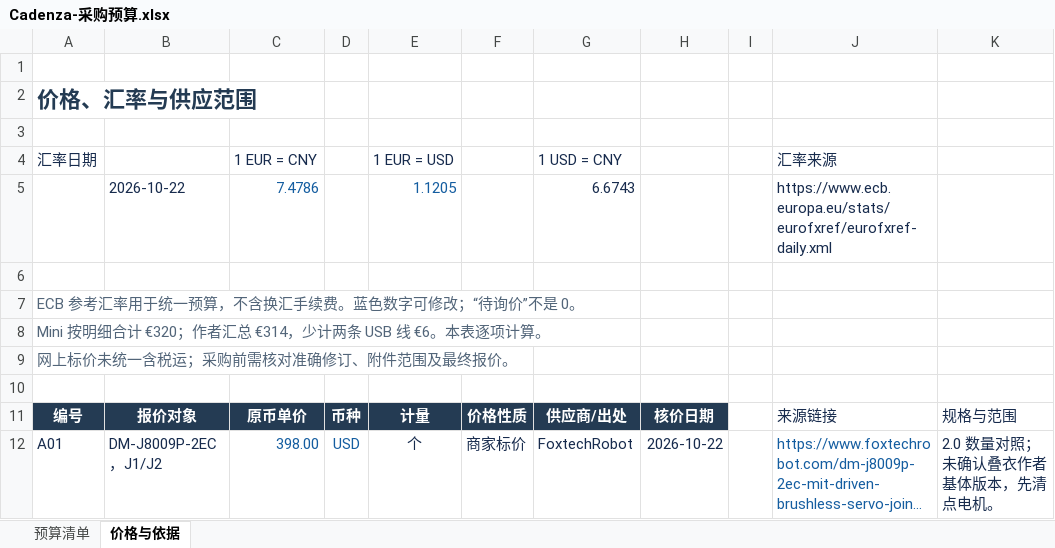
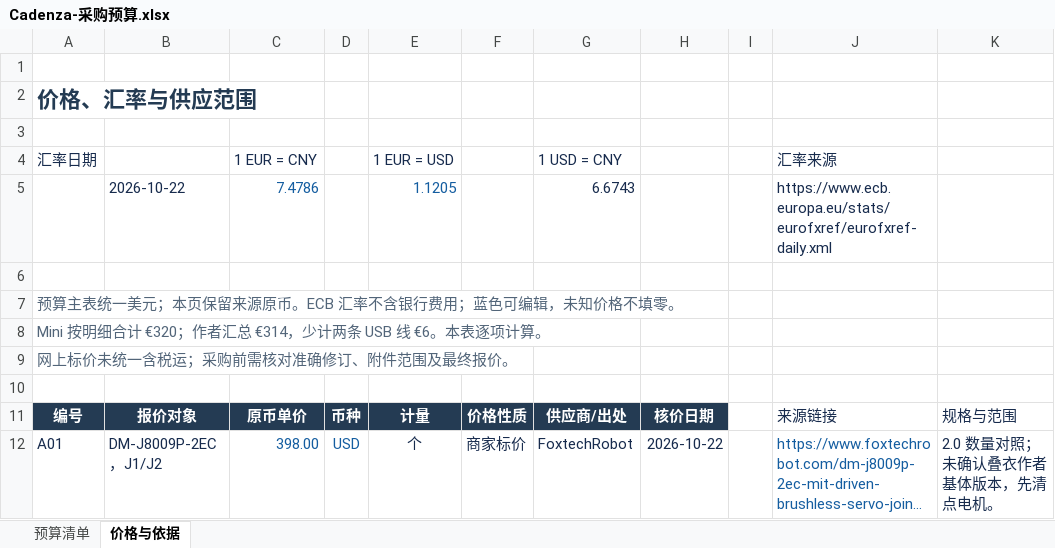
Before and after one commit to Jeffaaay/cadenza-robotics, an Excel workbook: outputs/01a1611a-a966-74e1-8809-b6eb9eb65869/Cadenza-采购预算.xlsx, sheet 价格与依据, drawn as a sheet; only a part is shown; long unchanged cells end in …; values as stored, in another font and other column widths than the file's, no borders; conditional formats not drawn; the diff names each change by its address in the sheet, - before the commit and + after, or states it on an @@ line.

```diff
--- a/outputs/01a1611a-a966-74e1-8809-b6eb9eb65869/Cadenza-采购预算.xlsx (sheet 价格与依据)
+++ b/outputs/01a1611a-a966-74e1-8809-b6eb9eb65869/Cadenza-采购预算.xlsx (sheet 价格与依据)
-A7: ECB 参考汇率用于统一预算，不含换汇手续费。蓝色数字可修改；“待询价”不是 0。
+A7: 预算主表统一美元；本页保留来源原币。ECB 汇率不含银行费用；蓝色可编辑，未知价格不填零。
```
Also changed, not shown: sheet 预算清单, formulas that keep their value, 1 other file.
